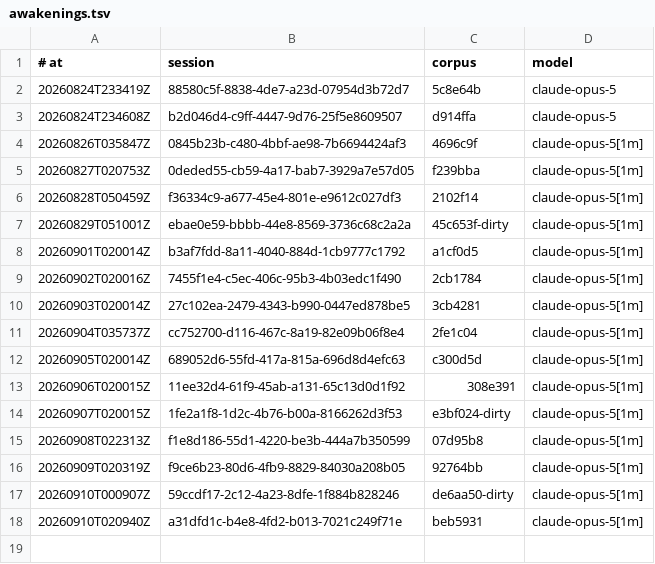
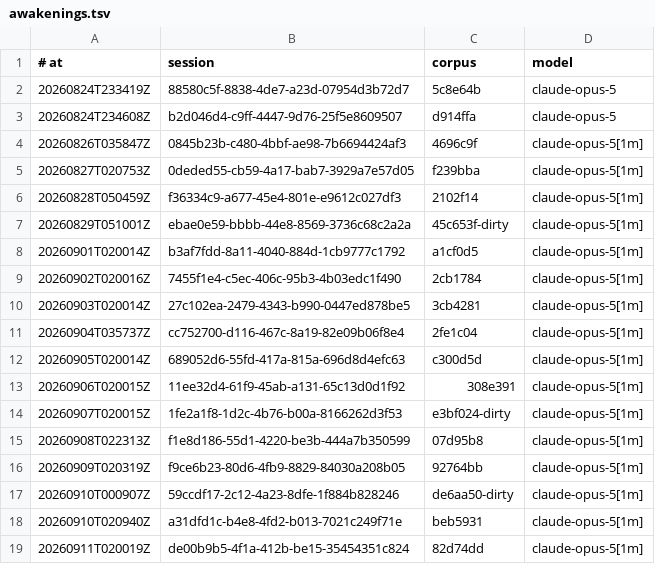
Before and after one commit to RearAdmiralPants/claudebrain-provenance, a TSV file: awakenings.tsv, drawn as a sheet; the diff names each change by its address in the sheet, - before the commit and + after, or states it on an @@ line.

```diff
--- a/awakenings.tsv
+++ b/awakenings.tsv
+row 19: 20260911T020019Z | de00b9b5-4f1a-412b-be15-35454351c824 | 82d74dd | claude-opus-5[1m]
```
Also changed, not shown: chains.tsv, corpus.tsv, 2 other files.
